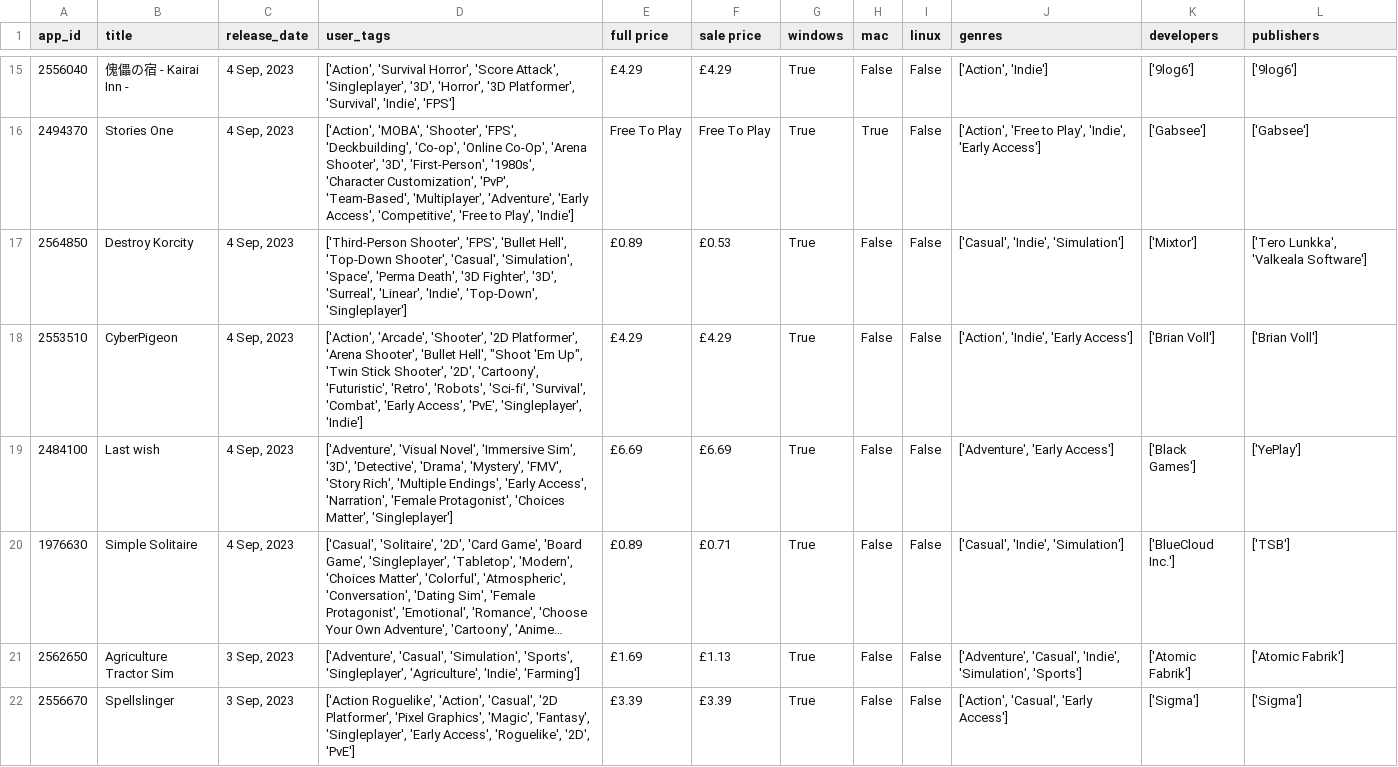
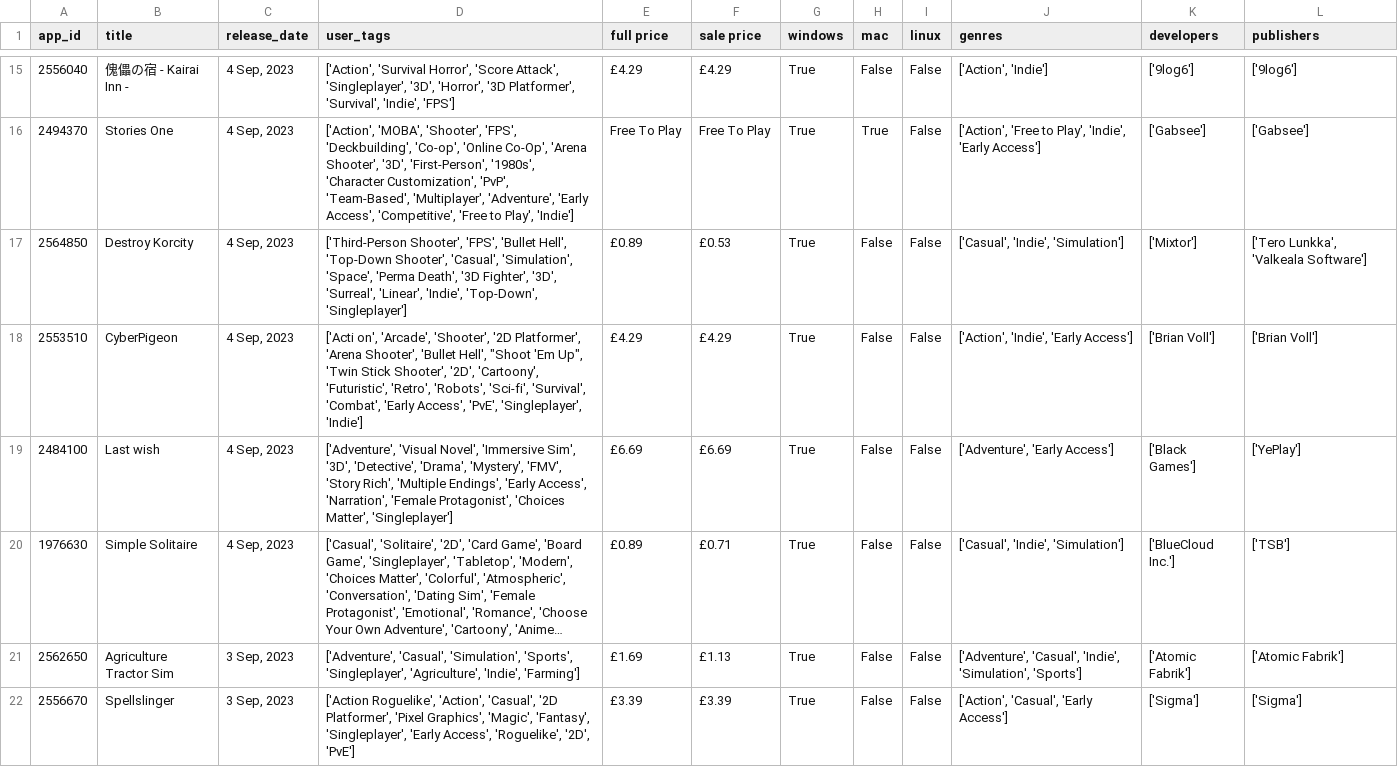
Before and after one commit to rhKashif/SteamPulse, a CSV file: live_pipeline/games.csv, drawn as a sheet; only a part is shown, gaps mark what is left out; long unchanged cells end in ….

```diff
--- a/live_pipeline/games.csv
+++ b/live_pipeline/games.csv
@@ -17,3 +17,3 @@ app_id,title,release_date,user_tags,full price,sale price,windows,mac,linux,genr
 2564850,Destroy Korcity,"4 Sep, 2023","['Third-Person Shooter', 'FPS', 'Bullet Hell', 'Top-Down Shooter', 'Casual', 'Simulation', 'Space', 'Perma Death', '3D Fighter', '3D', 'Surreal', 'Linear', 'Indie', 'Top-Down', 'Singleplayer']",£0.89,£0.53,True,False,False,"['Casual', 'Indie', 'Simulation']",['Mixtor'],"['Tero Lunkka', 'Valkeala Software']"
-2553510,CyberPigeon,"4 Sep, 2023","['Action', 'Arcade', 'Shooter', '2D Platformer', 'Arena Shooter', 'Bullet Hell', ""Shoot 'Em Up"", 'Twin Stick Shooter', '2D', 'Cartoony', 'Futuristic', 'Retro', 'Robots', 'Sci-fi', 'Survival', 'Combat', 'Early Access', 'PvE', 'Singleplayer', 'Indie']",£4.29,£4.29,True,False,False,"['Action', 'Indie', 'Early Access']",['Brian Voll'],['Brian Voll']
+2553510,CyberPigeon,"4 Sep, 2023","['Acti on', 'Arcade', 'Shooter', '2D Platformer', 'Arena Shooter', 'Bullet Hell', ""Shoot 'Em Up"", 'Twin Stick Shooter', '2D', 'Cartoony', 'Futuristic', 'Retro', 'Robots', 'Sci-fi', 'Survival', 'Combat', 'Early Access', 'PvE', 'Singleplayer', 'Indie']",£4.29,£4.29,True,False,False,"['Action', 'Indie', 'Early Access']",['Brian Voll'],['Brian Voll']
 2484100,Last wish,"4 Sep, 2023","['Adventure', 'Visual Novel', 'Immersive Sim', '3D', 'Detective', 'Drama', 'Mystery', 'FMV', 'Story Rich', 'Multiple Endings', 'Early Access', 'Narration', 'Female Protagonist', 'Choices Matter', 'Singleplayer']",£6.69,£6.69,True,False,False,"['Adventure', 'Early Access']",['Black Games'],['YePlay']
```
Also changed, not shown: 3 other files.
